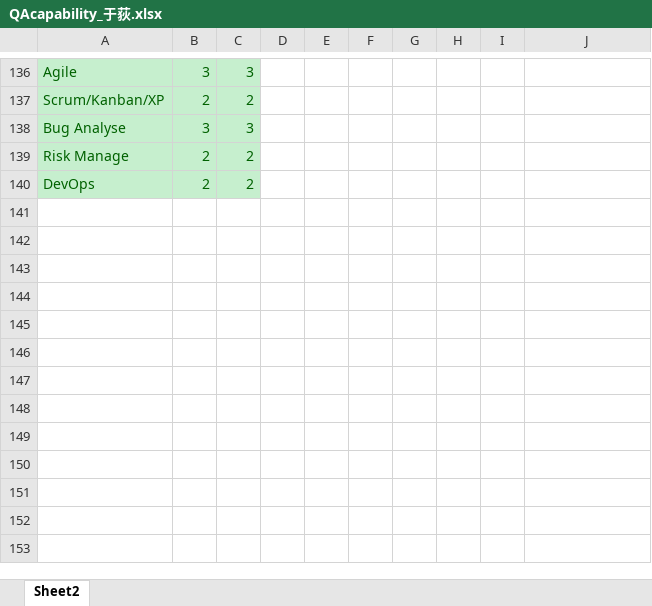
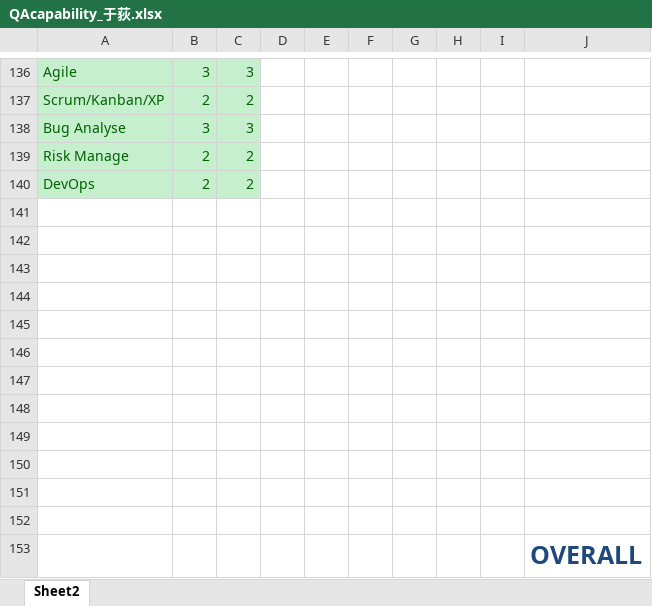
Before and after one commit to gtycherry/cdqa-community, an Excel workbook: CapabilityMatrix/QAcapability_于荻.xlsx, sheet Sheet2, drawn as a sheet; only a part is shown, gaps mark what is left out; values as stored, in another font and other column widths than the file's, no borders; charts and pictures not drawn; the diff names each change by its address in the sheet, - before the commit and + after, or states it on an @@ line.

Commit message:
update chart in YUDI's file

```diff
--- a/CapabilityMatrix/QAcapability_于荻.xlsx (sheet Sheet2)
+++ b/CapabilityMatrix/QAcapability_于荻.xlsx (sheet Sheet2)
+row 141: (empty)
+row 142: (empty)
+row 143: (empty)
+row 144: (empty)
+row 145: (empty)
+row 146: (empty)
+row 147: (empty)
+row 148: (empty)
+row 149: (empty)
+row 150: (empty)
+row 151: (empty)
+row 152: (empty)
+row 153:  |  |  |  |  |  |  |  |  | OVERALL
```
Also changed, not shown: charts or pictures.
